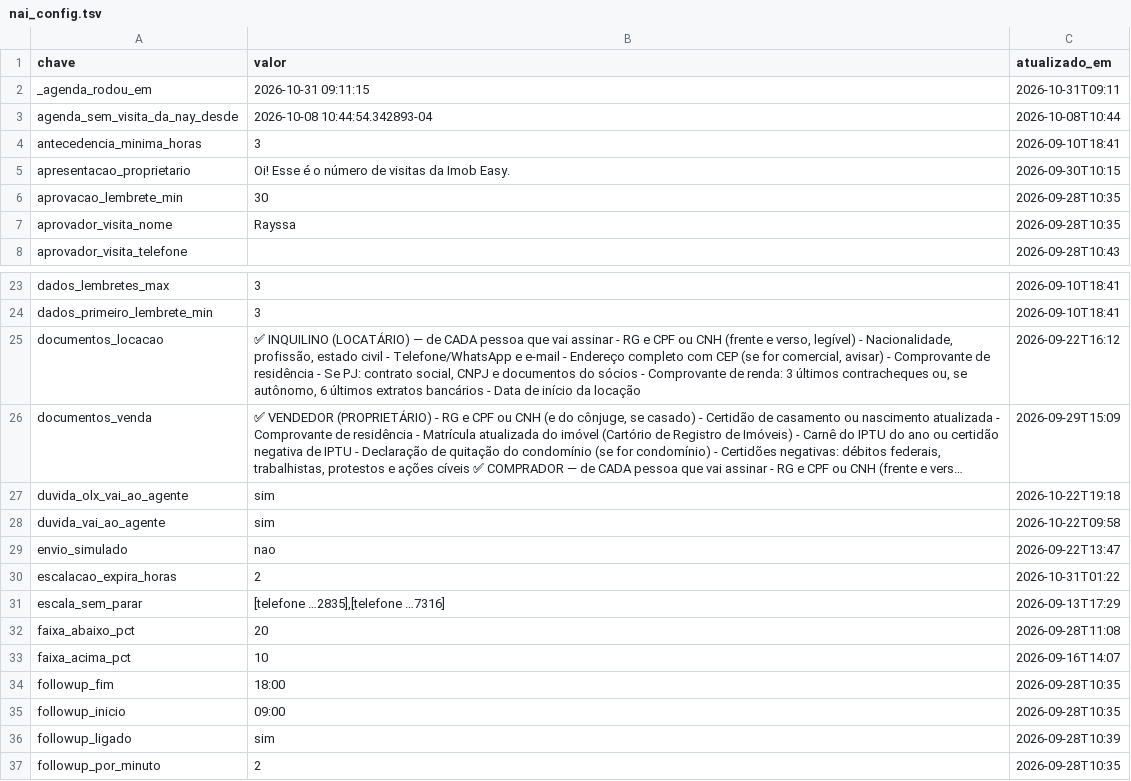
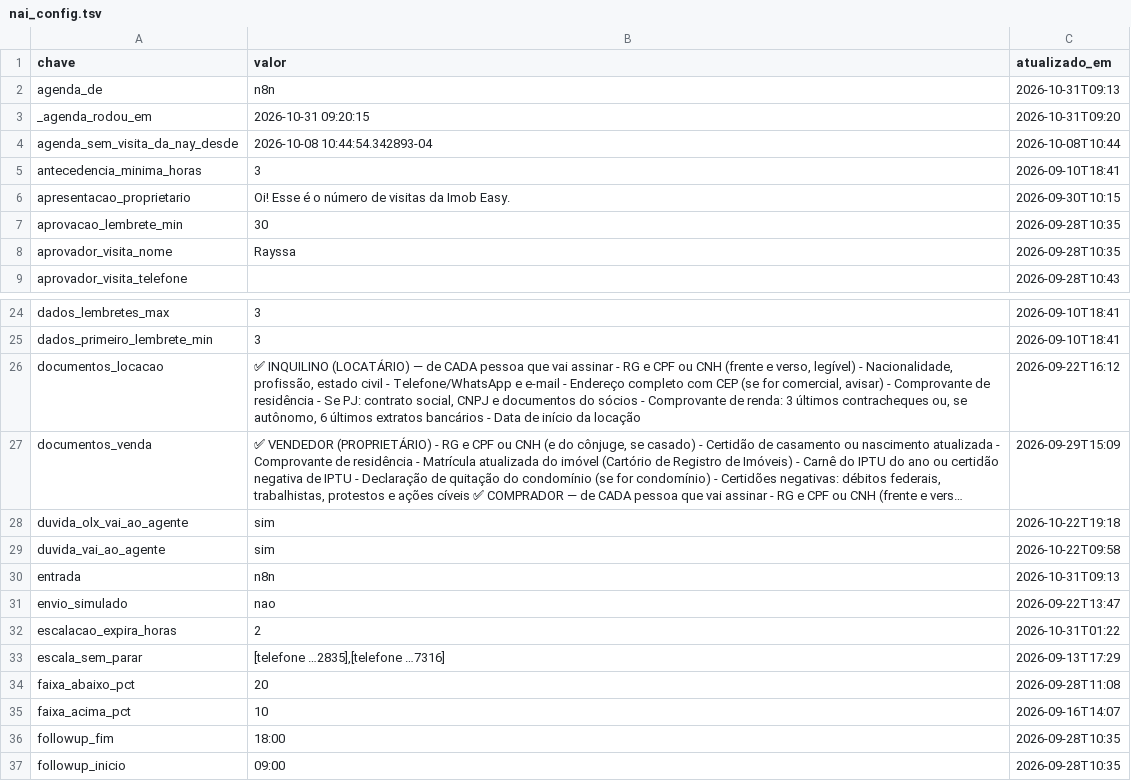
Before and after one commit to pvlservicos-collab/nayia, a TSV file: producao/nai_config.tsv, drawn as a sheet; only a part is shown, gaps mark what is left out; the shorter side is filled out with more unchanged rows; long unchanged cells end in ….

```diff
--- a/producao/nai_config.tsv
+++ b/producao/nai_config.tsv
@@ -1,3 +1,4 @@
 chave	valor	atualizado_em
-_agenda_rodou_em	2026-10-31 09:11:15	2026-10-31T09:11
+agenda_de	n8n	2026-10-31T09:13
+_agenda_rodou_em	2026-10-31 09:20:15	2026-10-31T09:20
 agenda_sem_visita_da_nay_desde	2026-10-08 10:44:54.342893-04	2026-10-08T10:44
@@ -28,2 +29,3 @@ duvida_olx_vai_ao_agente	sim	2026-10-22T19:18
 duvida_vai_ao_agente	sim	2026-10-22T09:58
+entrada	n8n	2026-10-31T09:13
 envio_simulado	nao	2026-09-22T13:47
```
Also changed, not shown: producao/quem_chama.tsv, 31 other files.
